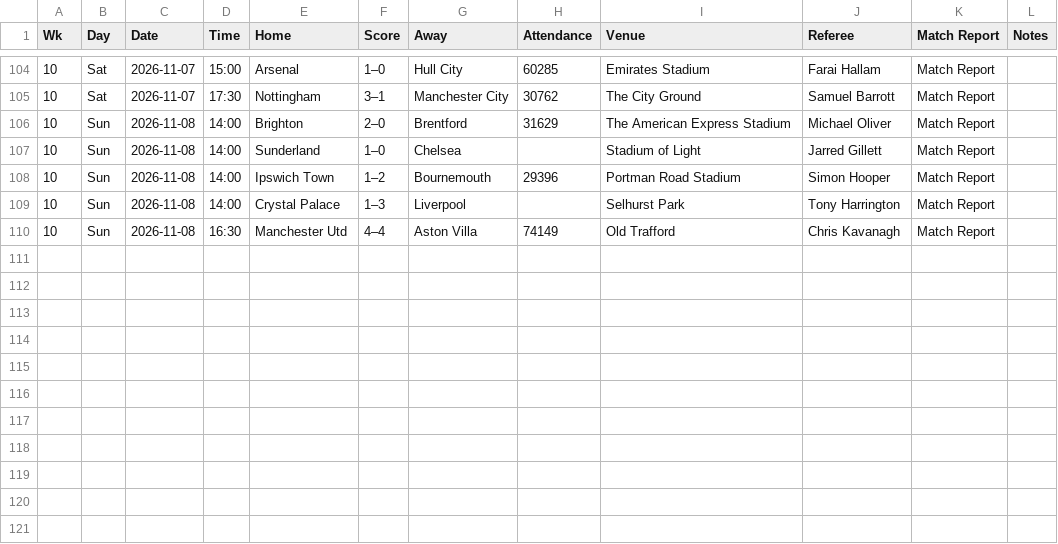
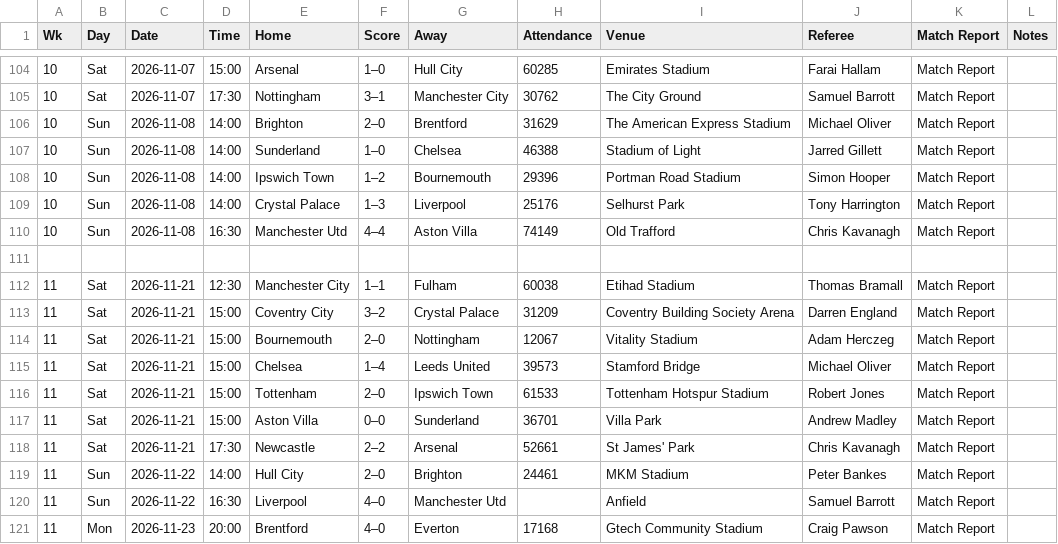
Before and after one commit to ZeNoonan/Research, a CSV file: premier_league_handicap/data/2026_2027/results.csv, drawn as a sheet; only a part is shown, gaps mark what is left out.

```diff
--- a/premier_league_handicap/data/2026_2027/results.csv
+++ b/premier_league_handicap/data/2026_2027/results.csv
@@ -106,5 +106,16 @@ Wk,Day,Date,Time,Home,Score,Away,Attendance,Venue,Referee,Match Report,Notes
 10,Sun,2026-11-08,14:00,Brighton,2–0,Brentford,31629,The American Express Stadium,Michael Oliver,Match Report,
-10,Sun,2026-11-08,14:00,Sunderland,1–0,Chelsea,,Stadium of Light,Jarred Gillett,Match Report,
+10,Sun,2026-11-08,14:00,Sunderland,1–0,Chelsea,46388,Stadium of Light,Jarred Gillett,Match Report,
 10,Sun,2026-11-08,14:00,Ipswich Town,1–2,Bournemouth,29396,Portman Road Stadium,Simon Hooper,Match Report,
-10,Sun,2026-11-08,14:00,Crystal Palace,1–3,Liverpool,,Selhurst Park,Tony Harrington,Match Report,
+10,Sun,2026-11-08,14:00,Crystal Palace,1–3,Liverpool,25176,Selhurst Park,Tony Harrington,Match Report,
 10,Sun,2026-11-08,16:30,Manchester Utd,4–4,Aston Villa,74149,Old Trafford,Chris Kavanagh,Match Report,
+,,,,,,,,,,,
+11,Sat,2026-11-21,12:30,Manchester City,1–1,Fulham,60038,Etihad Stadium,Thomas Bramall,Match Report,
+11,Sat,2026-11-21,15:00,Coventry City,3–2,Crystal Palace,31209,Coventry Building Society Arena,Darren England,Match Report,
+11,Sat,2026-11-21,15:00,Bournemouth,2–0,Nottingham,12067,Vitality Stadium,Adam Herczeg,Match Report,
+11,Sat,2026-11-21,15:00,Chelsea,1–4,Leeds United,39573,Stamford Bridge,Michael Oliver,Match Report,
+11,Sat,2026-11-21,15:00,Tottenham,2–0,Ipswich Town,61533,Tottenham Hotspur Stadium,Robert Jones,Match Report,
+11,Sat,2026-11-21,15:00,Aston Villa,0–0,Sunderland,36701,Villa Park,Andrew Madley,Match Report,
+11,Sat,2026-11-21,17:30,Newcastle,2–2,Arsenal,52661,St James' Park,Chris Kavanagh,Match Report,
+11,Sun,2026-11-22,14:00,Hull City,2–0,Brighton,24461,MKM Stadium,Peter Bankes,Match Report,
+11,Sun,2026-11-22,16:30,Liverpool,4–0,Manchester Utd,,Anfield,Samuel Barrott,Match Report,
+11,Mon,2026-11-23,20:00,Brentford,4–0,Everton,17168,Gtech Community Stadium,Craig Pawson,Match Report,
```
Also changed, not shown: premier_league_handicap/data/2026_2027/football_data.csv, 2 other files.
